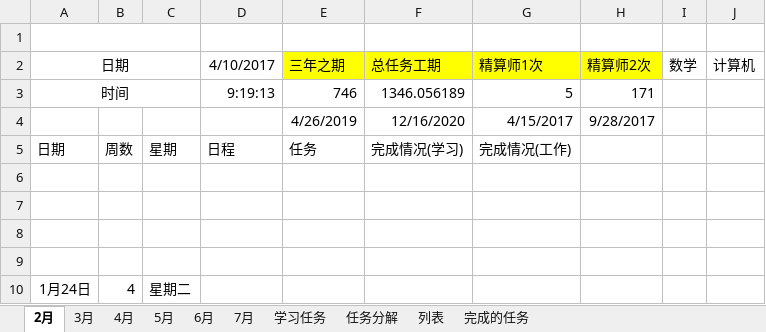
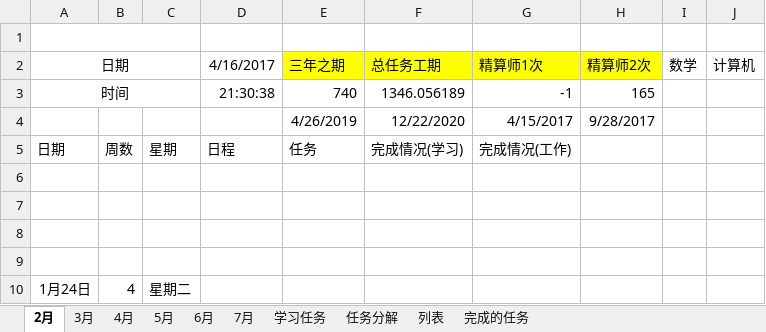
Before and after one commit to guofei9987/plans, an Excel workbook: 2017.xlsx, sheet 2月, drawn as a sheet; only a part is shown; values as stored, in another font and other column widths than the file's, no borders; conditional formats not drawn; the diff names each change by its address in the sheet, - before the commit and + after, or states it on an @@ line.

```diff
--- a/2017.xlsx (sheet 2月)
+++ b/2017.xlsx (sheet 2月)
-D2: 4/10/2017
+D2: 4/16/2017
-D3: 9:19:13
+D3: 21:30:38
-E3: 746
+E3: 740
-G3: 5
+G3: -1
-H3: 171
+H3: 165
-F4: 12/16/2020
+F4: 12/22/2020
```
Also changed, not shown: sheet 3月, sheet 5月, sheet 7月, sheet 6月, sheet 4月, sheet 任务分解, 1 more sheet, charts or pictures, 2 other files.
